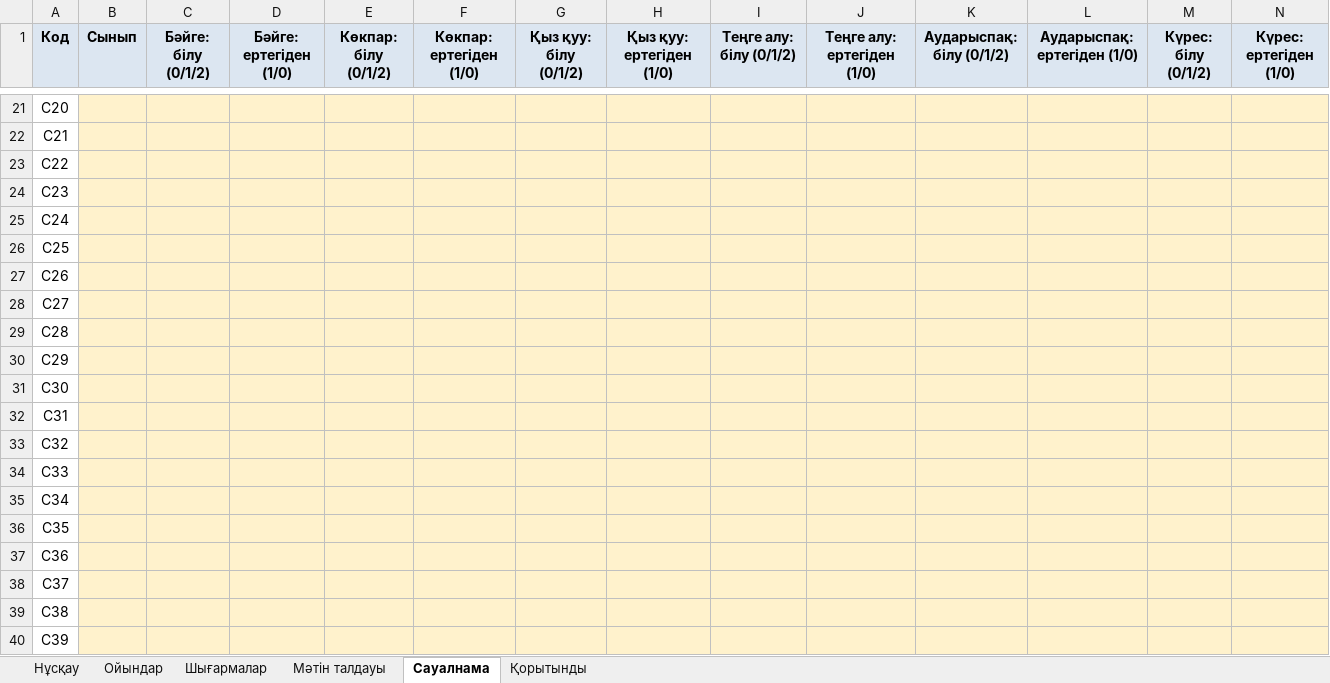
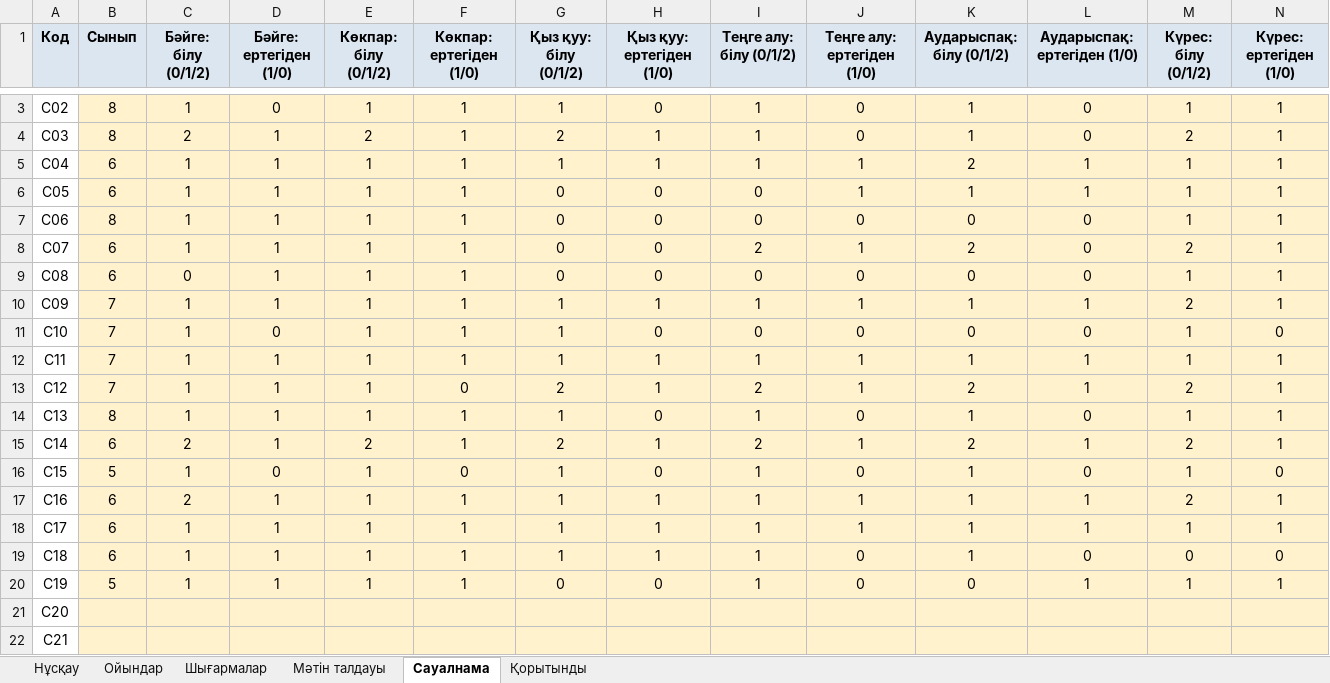
Before and after one commit to saduakastattigul7-bot/jjjjj, an Excel workbook: Zerde_Ulttyq_oiyndar/Zertteu_kestesi.xlsx, sheet Сауалнама, drawn as a sheet; only a part is shown, gaps mark what is left out; the shorter side is filled out with more unchanged rows; values as stored, in another font and other column widths than the file's, no borders; rows hold the shown columns only; the diff covers the shown part only; the diff names each change by its address in the sheet, - before the commit and + after, or states it on an @@ line.

```diff
--- a/Zerde_Ulttyq_oiyndar/Zertteu_kestesi.xlsx (sheet Сауалнама)
+++ b/Zerde_Ulttyq_oiyndar/Zertteu_kestesi.xlsx (sheet Сауалнама)
+row 3: С02 | 8 | 1 | 0 | 1 | 1 | 1 | 0 | 1 | 0 | 1 | 0 | 1 | 1
+row 4: С03 | 8 | 2 | 1 | 2 | 1 | 2 | 1 | 1 | 0 | 1 | 0 | 2 | 1
+row 5: С04 | 6 | 1 | 1 | 1 | 1 | 1 | 1 | 1 | 1 | 2 | 1 | 1 | 1
+row 6: С05 | 6 | 1 | 1 | 1 | 1 | 0 | 0 | 0 | 1 | 1 | 1 | 1 | 1
+row 7: С06 | 8 | 1 | 1 | 1 | 1 | 0 | 0 | 0 | 0 | 0 | 0 | 1 | 1
+row 8: С07 | 6 | 1 | 1 | 1 | 1 | 0 | 0 | 2 | 1 | 2 | 0 | 2 | 1
+row 9: С08 | 6 | 0 | 1 | 1 | 1 | 0 | 0 | 0 | 0 | 0 | 0 | 1 | 1
+row 10: С09 | 7 | 1 | 1 | 1 | 1 | 1 | 1 | 1 | 1 | 1 | 1 | 2 | 1
+row 11: С10 | 7 | 1 | 0 | 1 | 1 | 1 | 0 | 0 | 0 | 0 | 0 | 1 | 0
+row 12: С11 | 7 | 1 | 1 | 1 | 1 | 1 | 1 | 1 | 1 | 1 | 1 | 1 | 1
+row 13: С12 | 7 | 1 | 1 | 1 | 0 | 2 | 1 | 2 | 1 | 2 | 1 | 2 | 1
+row 14: С13 | 8 | 1 | 1 | 1 | 1 | 1 | 0 | 1 | 0 | 1 | 0 | 1 | 1
+row 15: С14 | 6 | 2 | 1 | 2 | 1 | 2 | 1 | 2 | 1 | 2 | 1 | 2 | 1
+row 16: С15 | 5 | 1 | 0 | 1 | 0 | 1 | 0 | 1 | 0 | 1 | 0 | 1 | 0
+row 17: С16 | 6 | 2 | 1 | 1 | 1 | 1 | 1 | 1 | 1 | 1 | 1 | 2 | 1
+row 18: С17 | 6 | 1 | 1 | 1 | 1 | 1 | 1 | 1 | 1 | 1 | 1 | 1 | 1
+row 19: С18 | 6 | 1 | 1 | 1 | 1 | 1 | 1 | 1 | 0 | 1 | 0 | 0 | 0
+row 20: С19 | 5 | 1 | 1 | 1 | 1 | 0 | 0 | 1 | 0 | 0 | 1 | 1 | 1
```
Also changed, not shown: 1 added row and 19 removed rows elsewhere in this sheet, 23 other files.
